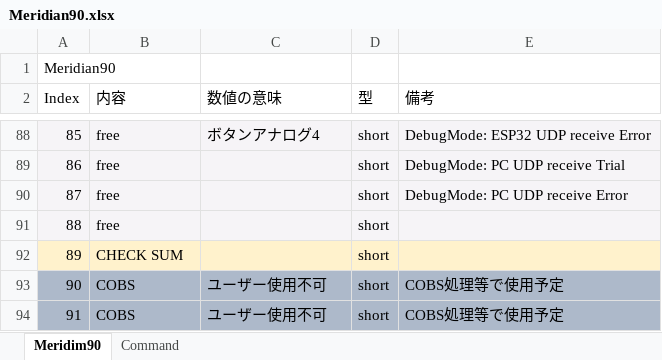
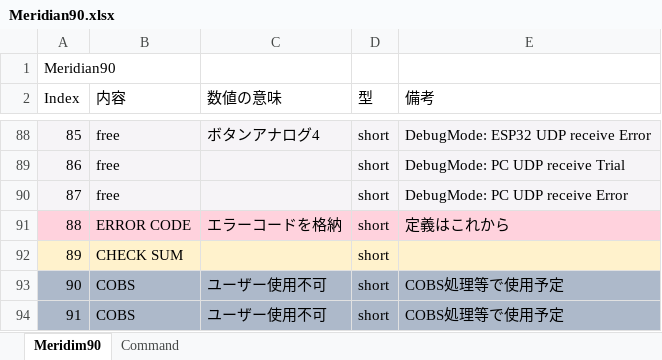
Before and after one commit to Ninagawa123/Meridian_core, an Excel workbook: Meridian_system_docs/Meridian90.xlsx, sheet Meridim90, drawn as a sheet; only a part is shown, gaps mark what is left out; values as stored, in another font and other column widths than the file's, no borders; the diff names each change by its address in the sheet, - before the commit and + after, or states it on an @@ line.

Commit message:
Add files via upload
Added error code slot to Meridim90.
Added Trim mode code(103) and Yaw reset code(102) to Meridim90 master command.

```diff
--- a/Meridian_system_docs/Meridian90.xlsx (sheet Meridim90)
+++ b/Meridian_system_docs/Meridian90.xlsx (sheet Meridim90)
-A91:E91 fill: #F6F4F7
+A91:E91 fill: #FFD2DD
-B91 (内容): free
+B91 (内容): ERROR CODE
-C91 (数値の意味): (empty)
+C91 (数値の意味): エラーコードを格納
-E91 (備考): (empty)
+E91 (備考): 定義はこれから
```
Also changed, not shown: sheet Command.
